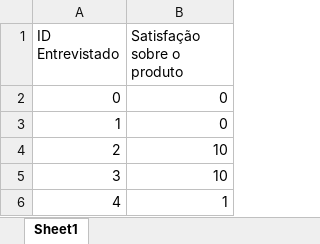
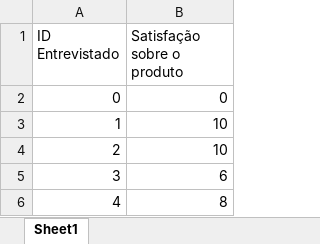
Before and after one commit to lagefreitas/data-science, an Excel workbook: output/CD-3_dados_pesquisa_opiniao_produto.xlsx, sheet Sheet1, drawn as a sheet; values as stored, in another font and other column widths than the file's, no borders; the diff names each change by its address in the sheet, - before the commit and + after, or states it on an @@ line.

```diff
--- a/output/CD-3_dados_pesquisa_opiniao_produto.xlsx (sheet Sheet1)
+++ b/output/CD-3_dados_pesquisa_opiniao_produto.xlsx (sheet Sheet1)
-B3 (Satisfação sobre o produto): 0
+B3 (Satisfação sobre o produto): 10
-B5 (Satisfação sobre o produto): 10
+B5 (Satisfação sobre o produto): 6
-B6 (Satisfação sobre o produto): 1
+B6 (Satisfação sobre o produto): 8
```
Also changed, not shown: output/dados_pesquisa_fake_news.xlsx, output/dados_pesquisa_opiniao_instagram.xlsx, 4 other files.
